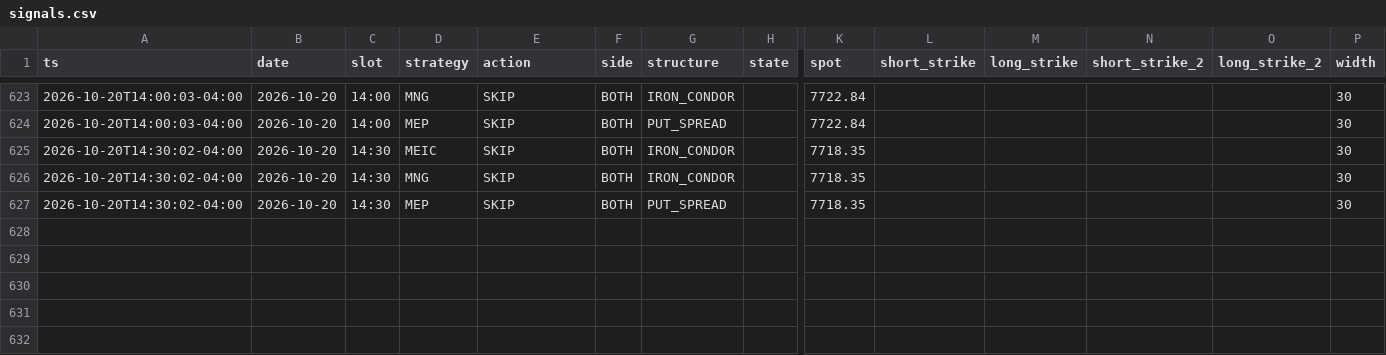
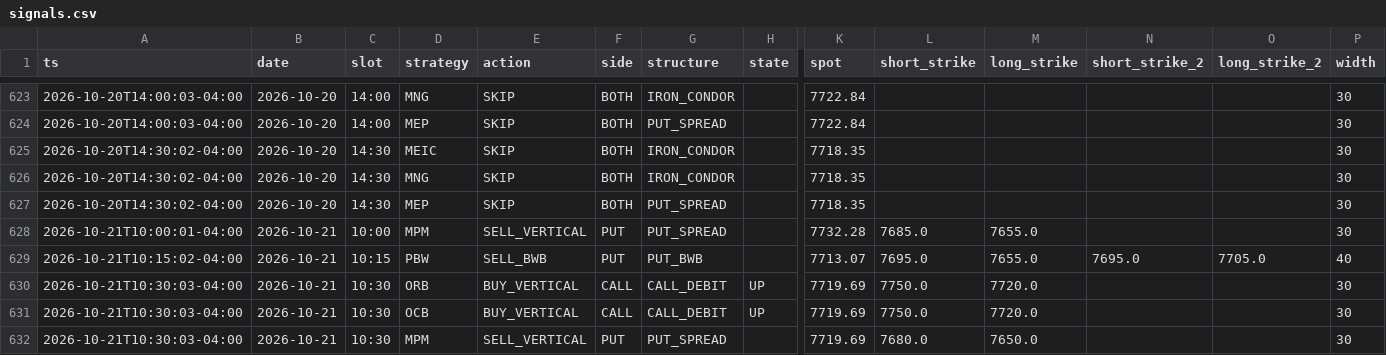
Before and after one commit to alwahedi-netizen/spx-0DTE-v1, a CSV file: data/paper/signals.csv, drawn as a sheet; only a part is shown, gaps mark what is left out; rows hold the shown columns only; the diff names each change by its address in the sheet, - before the commit and + after, or states it on an @@ line.

```diff
--- a/data/paper/signals.csv
+++ b/data/paper/signals.csv
+row 628: 2026-10-21T10:00:01-04:00 | 2026-10-21 | 10:00 | MPM | SELL_VERTICAL | PUT | PUT_SPREAD |  | 7732.28 | 7685.0 | 7655.0 |  |  | 30
+row 629: 2026-10-21T10:15:02-04:00 | 2026-10-21 | 10:15 | PBW | SELL_BWB | PUT | PUT_BWB |  | 7713.07 | 7695.0 | 7655.0 | 7695.0 | 7705.0 | 40
+row 630: 2026-10-21T10:30:03-04:00 | 2026-10-21 | 10:30 | ORB | BUY_VERTICAL | CALL | CALL_DEBIT | UP | 7719.69 | 7750.0 | 7720.0 |  |  | 30
+row 631: 2026-10-21T10:30:03-04:00 | 2026-10-21 | 10:30 | OCB | BUY_VERTICAL | CALL | CALL_DEBIT | UP | 7719.69 | 7750.0 | 7720.0 |  |  | 30
+row 632: 2026-10-21T10:30:03-04:00 | 2026-10-21 | 10:30 | MPM | SELL_VERTICAL | PUT | PUT_SPREAD |  | 7719.69 | 7680.0 | 7650.0 |  |  | 30
```
Also changed, not shown: data/paper/live/live_trades.csv, data/paper/positions.csv, 7 other files.
